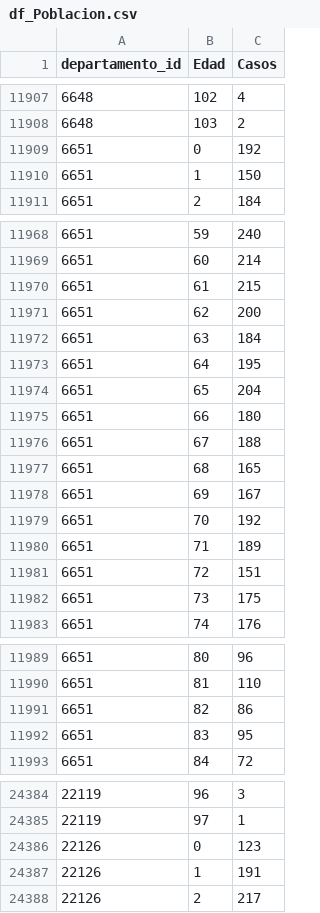
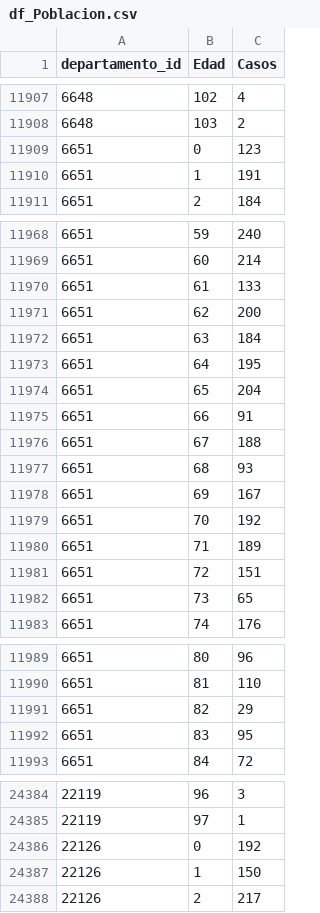
Before and after one commit to sofiaglionna/TP-LaboratorioDatos, a CSV file: TP1/tp labo/datasets/TablasModelo/df_Poblacion.csv, drawn as a sheet; only a part is shown, gaps mark what is left out; the diff covers the shown part only.

```diff
--- a/TP1/tp labo/datasets/TablasModelo/df_Poblacion.csv
+++ b/TP1/tp labo/datasets/TablasModelo/df_Poblacion.csv
@@ -11908,4 +11908,4 @@ departamento_id,Edad,Casos
 6648,103,2
-6651,0,192
-6651,1,150
+6651,0,123
+6651,1,191
 6651,2,184
@@ -11969,3 +11969,3 @@ departamento_id,Edad,Casos
 6651,60,214
-6651,61,215
+6651,61,133
 6651,62,200
@@ -11974,5 +11974,5 @@ departamento_id,Edad,Casos
 6651,65,204
-6651,66,180
+6651,66,91
 6651,67,188
-6651,68,165
+6651,68,93
 6651,69,167
@@ -11981,3 +11981,3 @@ departamento_id,Edad,Casos
 6651,72,151
-6651,73,175
+6651,73,65
 6651,74,176
@@ -11990,3 +11990,3 @@ departamento_id,Edad,Casos
 6651,81,110
-6651,82,86
+6651,82,29
 6651,83,95
@@ -24385,4 +24385,4 @@ departamento_id,Edad,Casos
 22119,97,1
-22126,0,123
-22126,1,191
+22126,0,192
+22126,1,150
 22126,2,217
```
Also changed, not shown: 5 edited cells elsewhere in this file, TP1/tp labo/datasets/TablasModelo/EP_con_desc.csv, TP1/tp labo/datasets/TablasModelo/df_Departamento.csv, 2 other files.
